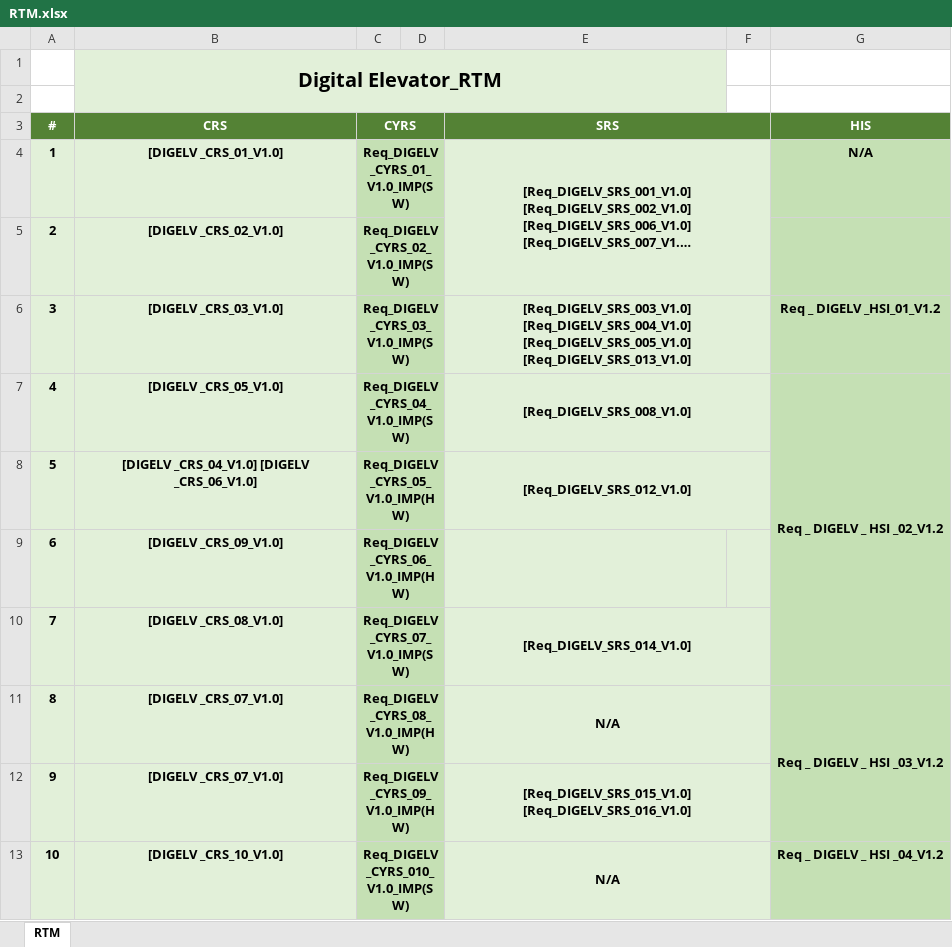
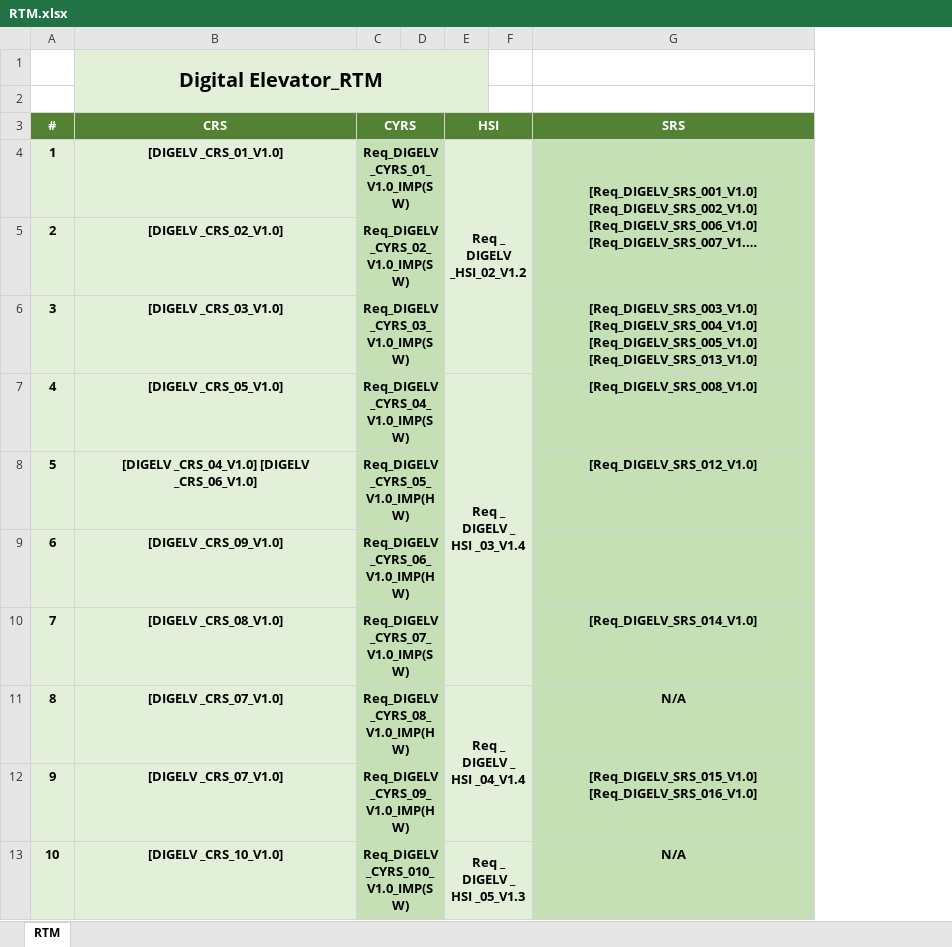
Before and after one commit to TheChosenStranger/Digital_Elevator, an Excel workbook: Software Specification/RTM/RTM.xlsx, sheet RTM, drawn as a sheet; long unchanged cells end in …; values as stored, in another font and other column widths than the file's, no borders; charts and pictures not drawn; removed rows and columns are numbered as before the commit, all else as after; the diff names each change by its address in the sheet, - before the commit and + after, or states it on an @@ line.

```diff
--- a/Software Specification/RTM/RTM.xlsx (sheet RTM)
+++ b/Software Specification/RTM/RTM.xlsx (sheet RTM)
+column E (HSI), rows 4-13: Req _ DIGELV _HSI_02_V1.2 |  |  | Req _ DIGELV _ HSI _03_V1.4 |  |  |  | Req _ DIGELV _ HSI _04_V1.4 |  | Req _ DIGELV _ HSI _05_V1.3
+column F, empty
-column F, empty
-column G (HIS), rows 4-13: N/A |  | Req _ DIGELV _HSI_01_V1.2 | Req _ DIGELV _ HSI _02_V1.2 |  |  |  | Req _ DIGELV _ HSI _03_V1.2 |  | Req _ DIGELV _ HSI _04_V1.2
-B1:E2 merged
+B1:E2 merged
-G1:G2 fill: #E2F0D9
+G1:G2 fill: none
-E3:F3 merged
-G4:G13 fill: #E2F0D9
+G4:G13 fill: #C5E0B4
-E6:F6 merged
-E7:F7 merged
-E8:F8 merged
-E10:F10 merged
-E11:F11 merged
-E12:F12 merged
-E13:F13 merged
```
Also changed, not shown: Software Deliveries Log/PP/PP.xlsx.
